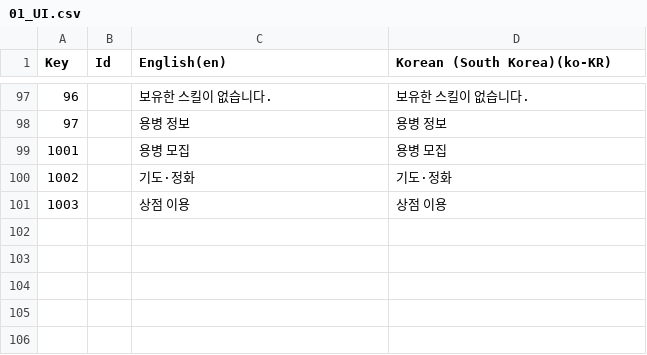
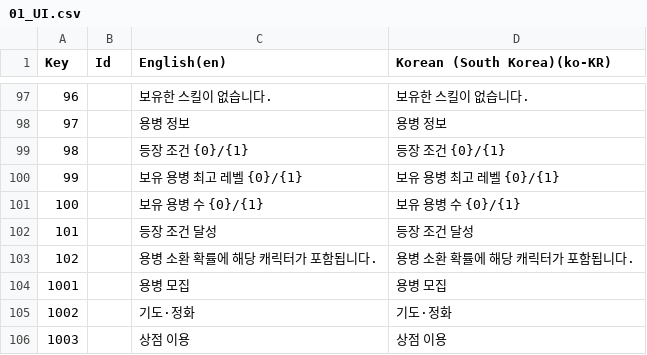
Before and after one commit to Rellious89/desktop_RPG, a CSV file: TableData/Localization/01_UI.csv, drawn as a sheet; only a part is shown, gaps mark what is left out; the diff names each change by its address in the sheet, - before the commit and + after, or states it on an @@ line.

```diff
--- a/TableData/Localization/01_UI.csv
+++ b/TableData/Localization/01_UI.csv
+row 99: 98 |  | 등장 조건 {0}/{1} | 등장 조건 {0}/{1}
+row 100: 99 |  | 보유 용병 최고 레벨 {0}/{1} | 보유 용병 최고 레벨 {0}/{1}
+row 101: 100 |  | 보유 용병 수 {0}/{1} | 보유 용병 수 {0}/{1}
+row 102: 101 |  | 등장 조건 달성 | 등장 조건 달성
+row 103: 102 |  | 용병 소환 확률에 해당 캐릭터가 포함됩니다. | 용병 소환 확률에 해당 캐릭터가 포함됩니다.
```
Also changed, not shown: 6 other files.
